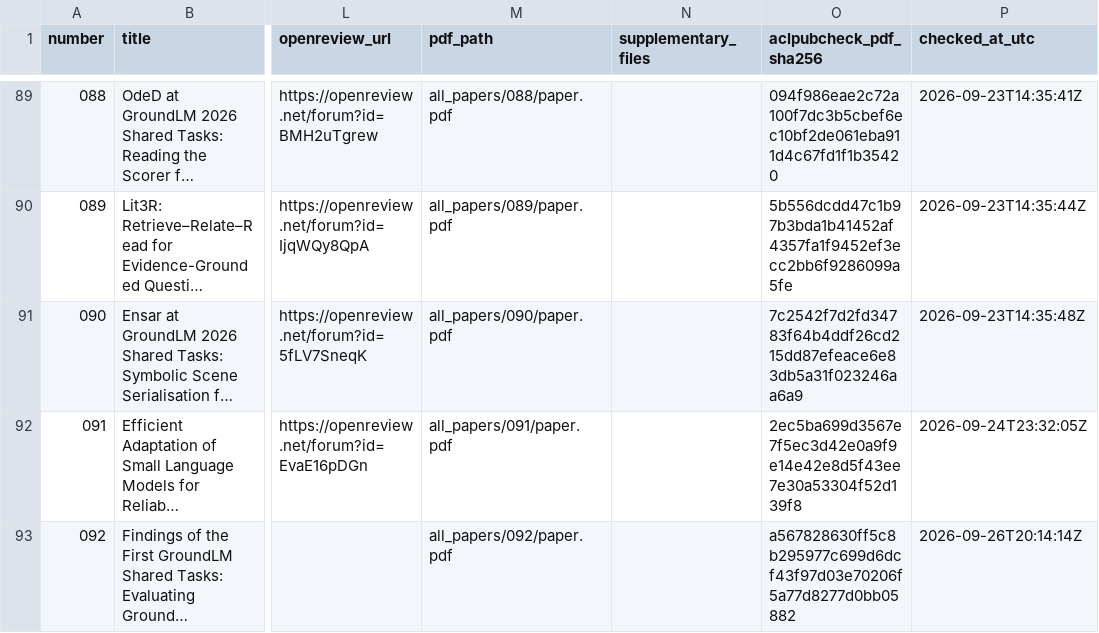
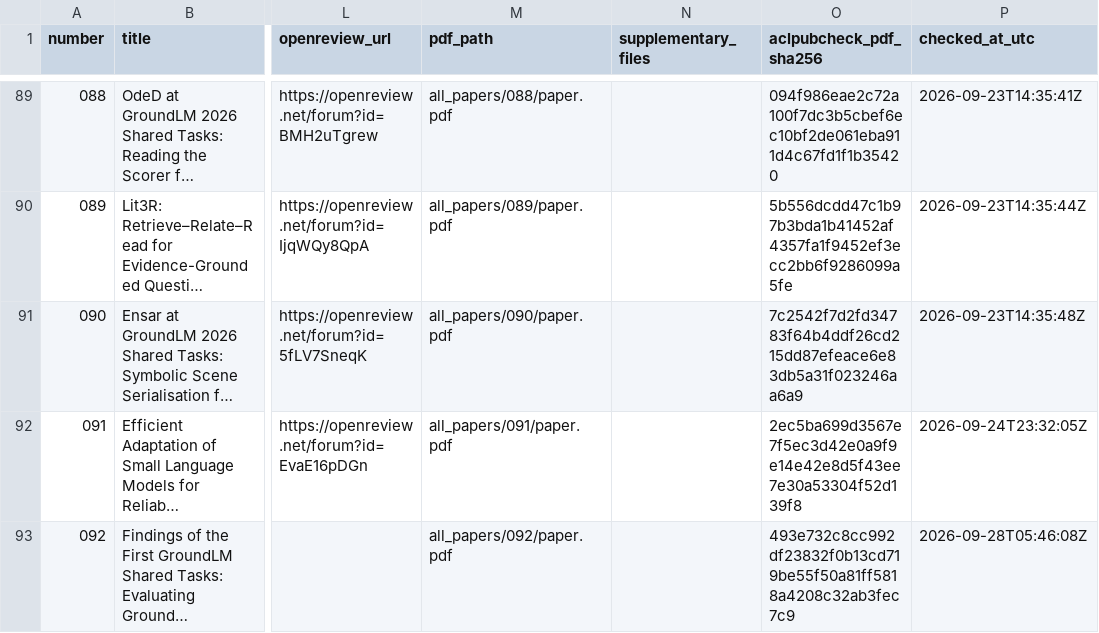
Before and after one commit to groundlm/GroundLM26_Papers, a CSV file: papers.csv, drawn as a sheet; only a part is shown, gaps mark what is left out; long unchanged cells end in …; the diff names each change by its address in the sheet, - before the commit and + after, or states it on an @@ line.

```diff
--- a/papers.csv
+++ b/papers.csv
-O93 (aclpubcheck_pdf_sha256): a567828630ff5c8b295977c699d6dcf43f97d03e70206f5a77d8277d0bb05882
+O93 (aclpubcheck_pdf_sha256): 493e732c8cc992df23832f0b13cd719be55f50a81ff5818a4208c32ab3fec7c9
-P93 (checked_at_utc): 2026-09-26T20:14:14Z
+P93 (checked_at_utc): 2026-09-28T05:46:08Z
```
